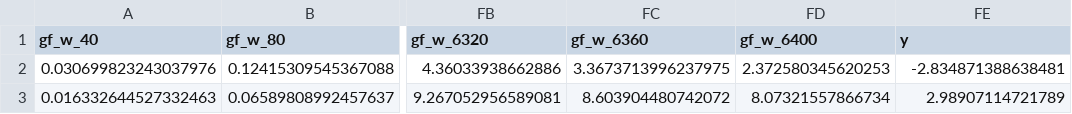
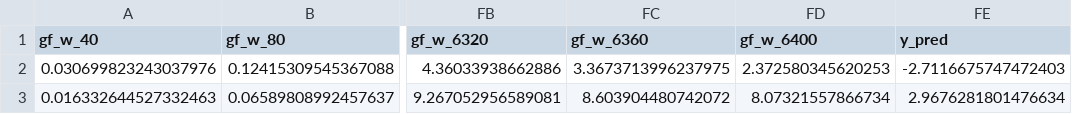
Before and after one commit to 2AUK/pyRISM, a CSV file: pyrism/cnn_data/model/resample_9/resample_9/resample_9_scaling_params.csv, drawn as a sheet; only a part is shown, gaps mark what is left out; the diff names each change by its address in the sheet, - before the commit and + after, or states it on an @@ line.

```diff
--- a/pyrism/cnn_data/model/resample_9/resample_9/resample_9_scaling_params.csv
+++ b/pyrism/cnn_data/model/resample_9/resample_9/resample_9_scaling_params.csv
-FE1: y
+FE1: y_pred
-FE2 (y_pred): -2.834871388638481
+FE2 (y_pred): -2.7116675747472403
-FE3 (y_pred): 2.98907114721789
+FE3 (y_pred): 2.9676281801476634
```
Also changed, not shown: pyrism/cnn_data/model/resample_12/resample_12/resample_12_scaling_params.csv, pyrism/cnn_data/model/resample_15/resample_15/resample_15_scaling_params.csv, 48 other files.
